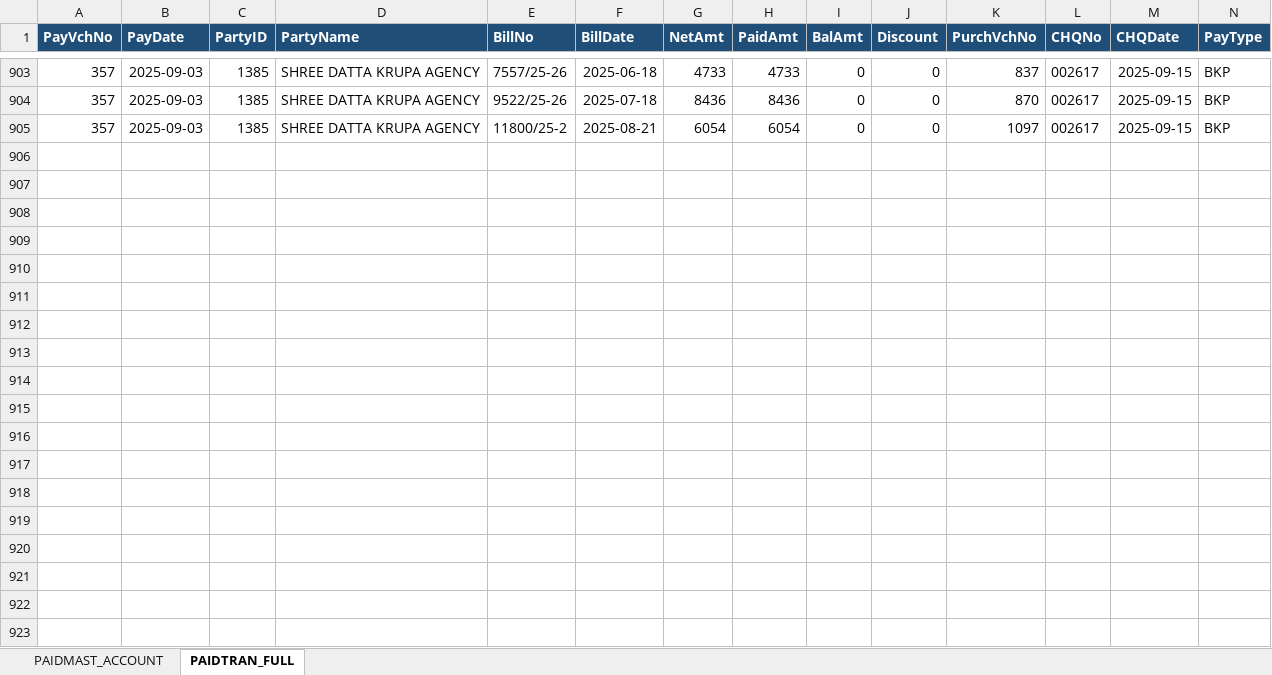
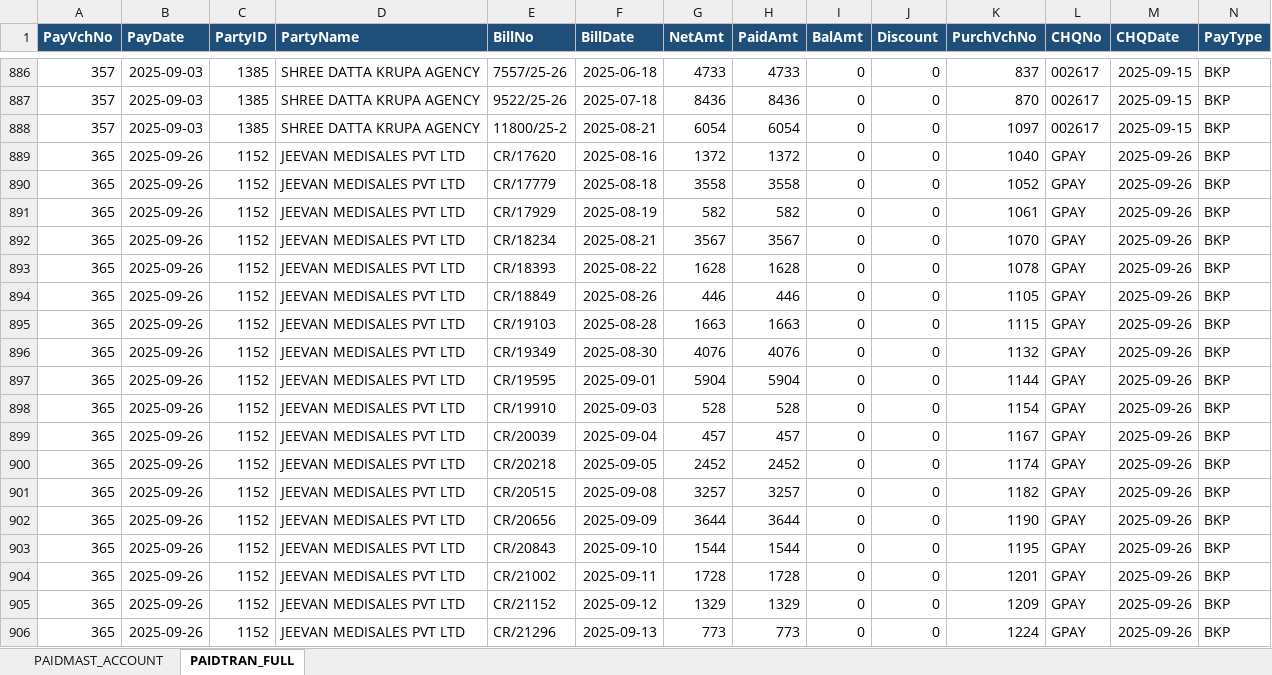
Before and after one commit to shubham1887/ShreeSeva_Accounting, an Excel workbook: DBF_Joined_Data.xlsx, sheet PAIDTRAN_FULL, drawn as a sheet; only a part is shown, gaps mark what is left out; values as stored, in another font and other column widths than the file's, no borders; rows hold the shown columns only; the diff covers the shown part only; the diff names each change by its address in the sheet, - before the commit and + after, or states it on an @@ line.

```diff
--- a/DBF_Joined_Data.xlsx (sheet PAIDTRAN_FULL)
+++ b/DBF_Joined_Data.xlsx (sheet PAIDTRAN_FULL)
+row 889: 365 | 2025-09-26 | 1152 | JEEVAN MEDISALES PVT LTD | CR/17620 | 2025-08-16 | 1372 | 1372 | 0 | 0 | 1040 | GPAY | 2025-09-26 | BKP
+row 890: 365 | 2025-09-26 | 1152 | JEEVAN MEDISALES PVT LTD | CR/17779 | 2025-08-18 | 3558 | 3558 | 0 | 0 | 1052 | GPAY | 2025-09-26 | BKP
+row 891: 365 | 2025-09-26 | 1152 | JEEVAN MEDISALES PVT LTD | CR/17929 | 2025-08-19 | 582 | 582 | 0 | 0 | 1061 | GPAY | 2025-09-26 | BKP
+row 892: 365 | 2025-09-26 | 1152 | JEEVAN MEDISALES PVT LTD | CR/18234 | 2025-08-21 | 3567 | 3567 | 0 | 0 | 1070 | GPAY | 2025-09-26 | BKP
+row 893: 365 | 2025-09-26 | 1152 | JEEVAN MEDISALES PVT LTD | CR/18393 | 2025-08-22 | 1628 | 1628 | 0 | 0 | 1078 | GPAY | 2025-09-26 | BKP
+row 894: 365 | 2025-09-26 | 1152 | JEEVAN MEDISALES PVT LTD | CR/18849 | 2025-08-26 | 446 | 446 | 0 | 0 | 1105 | GPAY | 2025-09-26 | BKP
+row 895: 365 | 2025-09-26 | 1152 | JEEVAN MEDISALES PVT LTD | CR/19103 | 2025-08-28 | 1663 | 1663 | 0 | 0 | 1115 | GPAY | 2025-09-26 | BKP
+row 896: 365 | 2025-09-26 | 1152 | JEEVAN MEDISALES PVT LTD | CR/19349 | 2025-08-30 | 4076 | 4076 | 0 | 0 | 1132 | GPAY | 2025-09-26 | BKP
+row 897: 365 | 2025-09-26 | 1152 | JEEVAN MEDISALES PVT LTD | CR/19595 | 2025-09-01 | 5904 | 5904 | 0 | 0 | 1144 | GPAY | 2025-09-26 | BKP
+row 898: 365 | 2025-09-26 | 1152 | JEEVAN MEDISALES PVT LTD | CR/19910 | 2025-09-03 | 528 | 528 | 0 | 0 | 1154 | GPAY | 2025-09-26 | BKP
+row 899: 365 | 2025-09-26 | 1152 | JEEVAN MEDISALES PVT LTD | CR/20039 | 2025-09-04 | 457 | 457 | 0 | 0 | 1167 | GPAY | 2025-09-26 | BKP
+row 900: 365 | 2025-09-26 | 1152 | JEEVAN MEDISALES PVT LTD | CR/20218 | 2025-09-05 | 2452 | 2452 | 0 | 0 | 1174 | GPAY | 2025-09-26 | BKP
+row 901: 365 | 2025-09-26 | 1152 | JEEVAN MEDISALES PVT LTD | CR/20515 | 2025-09-08 | 3257 | 3257 | 0 | 0 | 1182 | GPAY | 2025-09-26 | BKP
+row 902: 365 | 2025-09-26 | 1152 | JEEVAN MEDISALES PVT LTD | CR/20656 | 2025-09-09 | 3644 | 3644 | 0 | 0 | 1190 | GPAY | 2025-09-26 | BKP
+row 903: 365 | 2025-09-26 | 1152 | JEEVAN MEDISALES PVT LTD | CR/20843 | 2025-09-10 | 1544 | 1544 | 0 | 0 | 1195 | GPAY | 2025-09-26 | BKP
+row 904: 365 | 2025-09-26 | 1152 | JEEVAN MEDISALES PVT LTD | CR/21002 | 2025-09-11 | 1728 | 1728 | 0 | 0 | 1201 | GPAY | 2025-09-26 | BKP
+row 905: 365 | 2025-09-26 | 1152 | JEEVAN MEDISALES PVT LTD | CR/21152 | 2025-09-12 | 1329 | 1329 | 0 | 0 | 1209 | GPAY | 2025-09-26 | BKP
+row 906: 365 | 2025-09-26 | 1152 | JEEVAN MEDISALES PVT LTD | CR/21296 | 2025-09-13 | 773 | 773 | 0 | 0 | 1224 | GPAY | 2025-09-26 | BKP
```
Also changed, not shown: 75 added rows and 17 removed rows elsewhere in this sheet, sheet PAIDMAST_ACCOUNT, Old_Bank_Statement_Shree_Seva_Medical.xlsx, System_Puchase.xlsx.
